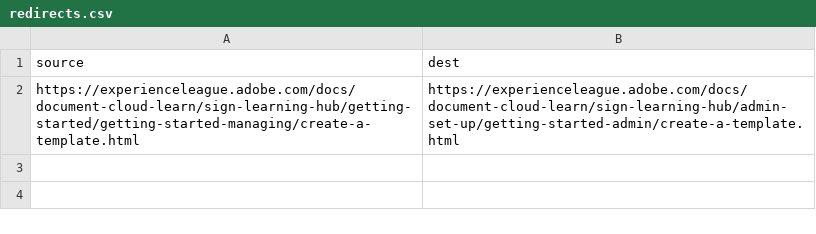
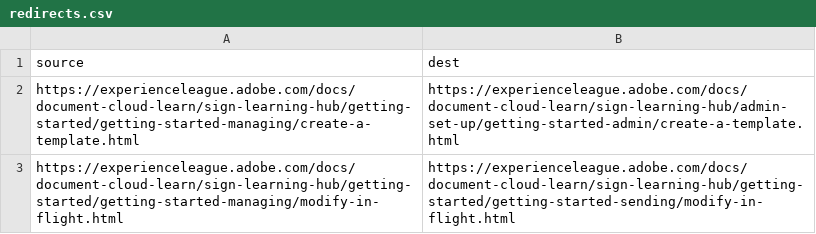
Before and after one commit to AdobeDocs/document-cloud-learn.zh-Hans, a CSV file: redirects.csv, drawn as a sheet; the diff names each change by its address in the sheet, - before the commit and + after, or states it on an @@ line.

Commit message:
Synced non localizable files from repo .

```diff
--- a/redirects.csv
+++ b/redirects.csv
+row 3: https://experienceleague.adobe.com/docs/document-cloud-learn/sign-learning-hub/getting-started/getting-started-managing/modify-in-flight.html | https://experienceleague.adobe.com/docs/document-cloud-learn/sign-learning-hub/getting-started/getting-started-sending/modify-in-flight.html
```
